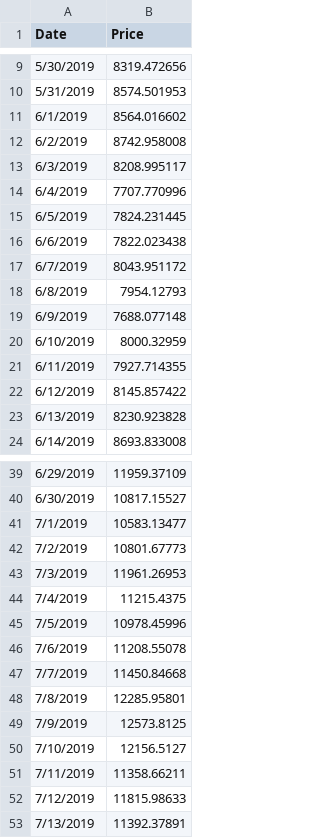
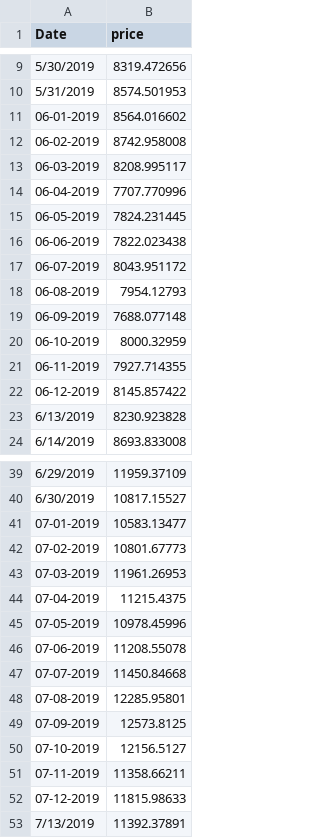
Before and after one commit to N-av-een/ML-Projects, a CSV file: Bitcoin Price Prediction/bitcoin.csv, drawn as a sheet; only a part is shown, gaps mark what is left out; the diff covers the shown part only.

Commit message:
Updated

```diff
--- a/Bitcoin Price Prediction/bitcoin.csv
+++ b/Bitcoin Price Prediction/bitcoin.csv
@@ -1 +1 @@
-Date,Price
+Date,price
@@ -10,14 +10,14 @@ Date,Price
 5/31/2019,8574.501953
-6/1/2019,8564.016602
-6/2/2019,8742.958008
-6/3/2019,8208.995117
-6/4/2019,7707.770996
-6/5/2019,7824.231445
-6/6/2019,7822.023438
-6/7/2019,8043.951172
-6/8/2019,7954.12793
-6/9/2019,7688.077148
-6/10/2019,8000.32959
-6/11/2019,7927.714355
-6/12/2019,8145.857422
+06-01-2019,8564.016602
+06-02-2019,8742.958008
+06-03-2019,8208.995117
+06-04-2019,7707.770996
+06-05-2019,7824.231445
+06-06-2019,7822.023438
+06-07-2019,8043.951172
+06-08-2019,7954.12793
+06-09-2019,7688.077148
+06-10-2019,8000.32959
+06-11-2019,7927.714355
+06-12-2019,8145.857422
 6/13/2019,8230.923828
@@ -40,14 +40,14 @@ Date,Price
 6/30/2019,10817.15527
-7/1/2019,10583.13477
-7/2/2019,10801.67773
-7/3/2019,11961.26953
-7/4/2019,11215.4375
-7/5/2019,10978.45996
-7/6/2019,11208.55078
-7/7/2019,11450.84668
-7/8/2019,12285.95801
-7/9/2019,12573.8125
-7/10/2019,12156.5127
-7/11/2019,11358.66211
-7/12/2019,11815.98633
+07-01-2019,10583.13477
+07-02-2019,10801.67773
+07-03-2019,11961.26953
+07-04-2019,11215.4375
+07-05-2019,10978.45996
+07-06-2019,11208.55078
+07-07-2019,11450.84668
+07-08-2019,12285.95801
+07-09-2019,12573.8125
+07-10-2019,12156.5127
+07-11-2019,11358.66211
+07-12-2019,11815.98633
 7/13/2019,11392.37891
```
Also changed, not shown: 120 edited cells elsewhere in this file.
